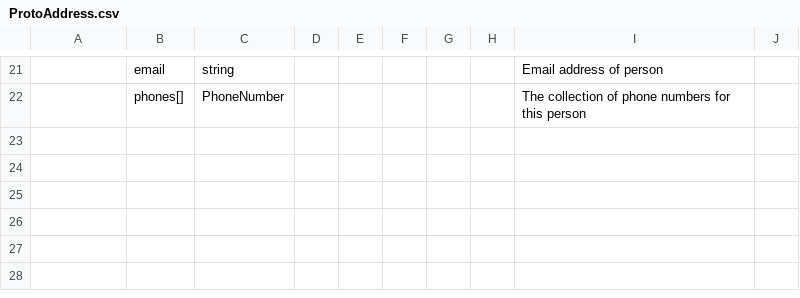
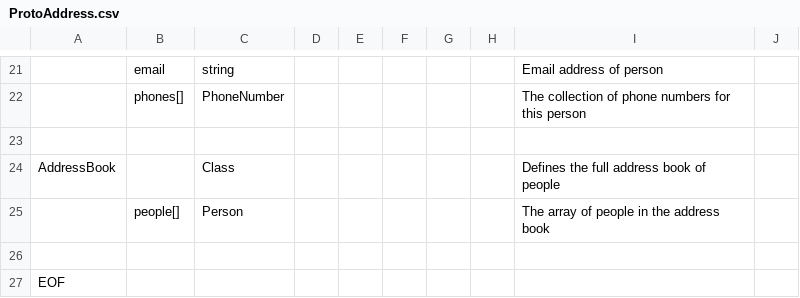
Before and after one commit to jratcliff63367/CreateDOM, a CSV file: ProtoAddress.csv, drawn as a sheet; only a part is shown, gaps mark what is left out; the diff names each change by its address in the sheet, - before the commit and + after, or states it on an @@ line.

```diff
--- a/ProtoAddress.csv
+++ b/ProtoAddress.csv
+row 23: (empty)
+row 24: AddressBook |  | Class |  |  |  |  |  | Defines the full address book of people
+row 25:  | people[] | Person |  |  |  |  |  | The array of people in the address book
+row 26: (empty)
+row 27: EOF
```
Also changed, not shown: proto-example/ProtoAddress.csv, 7 other files.
